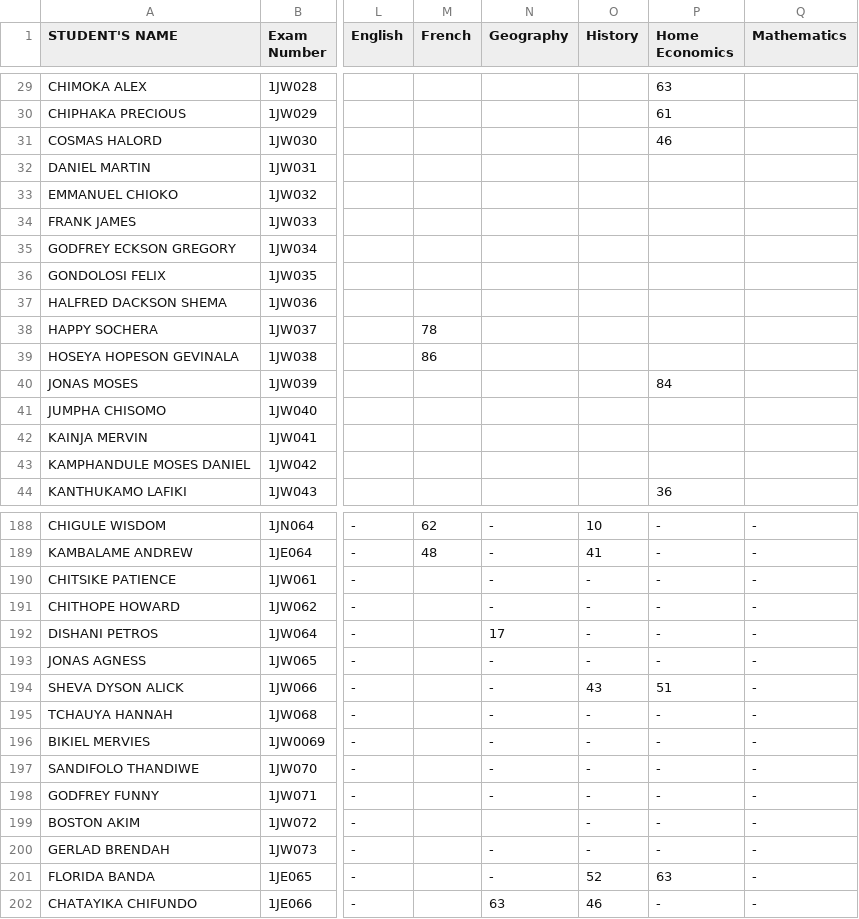
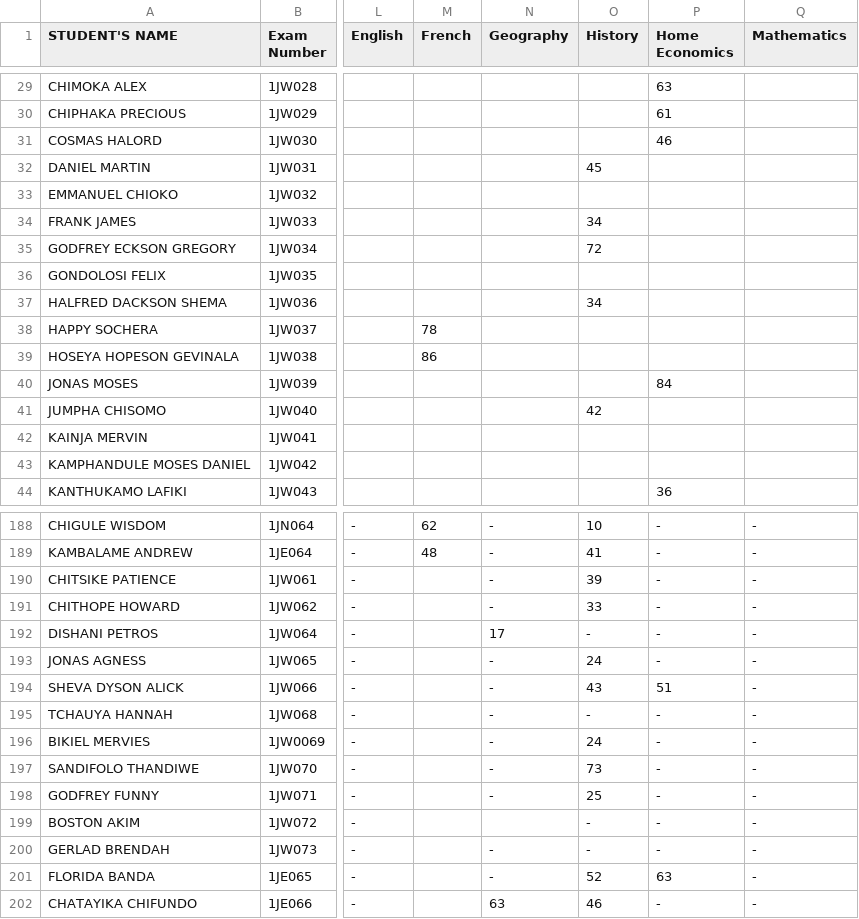
Before and after one commit to enitac/n, a CSV file: form1.csv, drawn as a sheet; only a part is shown, gaps mark what is left out; the diff covers the shown part only; the diff names each change by its address in the sheet, - before the commit and + after, or states it on an @@ line.

Commit message:
Update: form1 - History (4/22/2026, 9:52:53 AM)

```diff
--- a/form1.csv
+++ b/form1.csv
-O32 (History): (empty)
+O32 (History): 45
-O34 (History): (empty)
+O34 (History): 34
-O35 (History): (empty)
+O35 (History): 72
-O37 (History): (empty)
+O37 (History): 34
-O41 (History): (empty)
+O41 (History): 42
-O190 (History): -
+O190 (History): 39
-O191 (History): -
+O191 (History): 33
-O193 (History): -
+O193 (History): 24
-O196 (History): -
+O196 (History): 24
-O197 (History): -
+O197 (History): 73
-O198 (History): -
+O198 (History): 25
```
Also changed, not shown: 19 edited cells elsewhere in this file.
